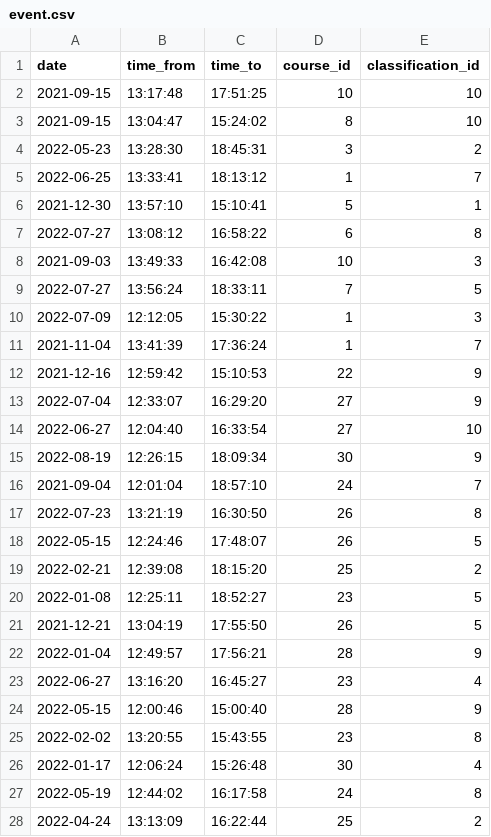
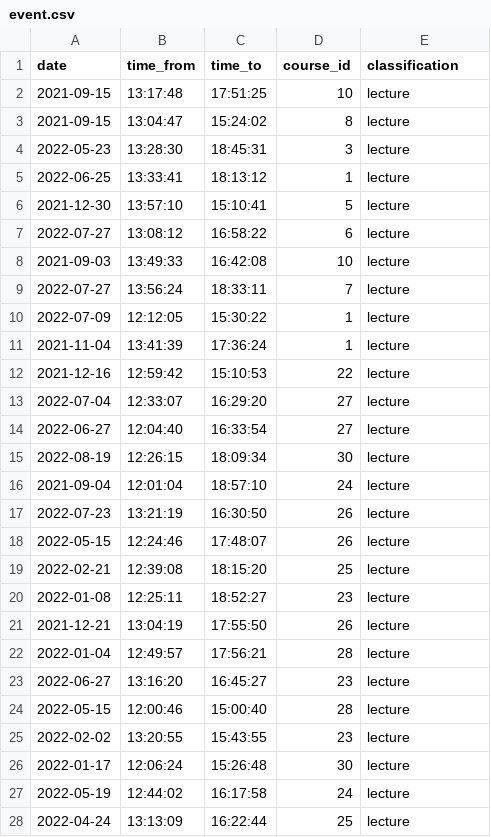
Before and after one commit to ninnroot/schedjuice5, a CSV file: fake_data/event.csv, drawn as a sheet; only a part is shown; the diff covers the shown part only.

Commit message:
modified event.csv

```diff
--- a/fake_data/event.csv
+++ b/fake_data/event.csv
@@ -1,28 +1,28 @@
-date,time_from,time_to,course_id,classification_id
-2021-09-15,13:17:48,17:51:25,10,10
-2021-09-15,13:04:47,15:24:02,8,10
-2022-05-23,13:28:30,18:45:31,3,2
-2022-06-25,13:33:41,18:13:12,1,7
-2021-12-30,13:57:10,15:10:41,5,1
-2022-07-27,13:08:12,16:58:22,6,8
-2021-09-03,13:49:33,16:42:08,10,3
-2022-07-27,13:56:24,18:33:11,7,5
-2022-07-09,12:12:05,15:30:22,1,3
-2021-11-04,13:41:39,17:36:24,1,7
-2021-12-16,12:59:42,15:10:53,22,9
-2022-07-04,12:33:07,16:29:20,27,9
-2022-06-27,12:04:40,16:33:54,27,10
-2022-08-19,12:26:15,18:09:34,30,9
-2021-09-04,12:01:04,18:57:10,24,7
-2022-07-23,13:21:19,16:30:50,26,8
-2022-05-15,12:24:46,17:48:07,26,5
-2022-02-21,12:39:08,18:15:20,25,2
-2022-01-08,12:25:11,18:52:27,23,5
-2021-12-21,13:04:19,17:55:50,26,5
-2022-01-04,12:49:57,17:56:21,28,9
-2022-06-27,13:16:20,16:45:27,23,4
-2022-05-15,12:00:46,15:00:40,28,9
-2022-02-02,13:20:55,15:43:55,23,8
-2022-01-17,12:06:24,15:26:48,30,4
-2022-05-19,12:44:02,16:17:58,24,8
-2022-04-24,13:13:09,16:22:44,25,2
+date,time_from,time_to,course_id,classification
+2021-09-15,13:17:48,17:51:25,10,lecture
+2021-09-15,13:04:47,15:24:02,8,lecture
+2022-05-23,13:28:30,18:45:31,3,lecture
+2022-06-25,13:33:41,18:13:12,1,lecture
+2021-12-30,13:57:10,15:10:41,5,lecture
+2022-07-27,13:08:12,16:58:22,6,lecture
+2021-09-03,13:49:33,16:42:08,10,lecture
+2022-07-27,13:56:24,18:33:11,7,lecture
+2022-07-09,12:12:05,15:30:22,1,lecture
+2021-11-04,13:41:39,17:36:24,1,lecture
+2021-12-16,12:59:42,15:10:53,22,lecture
+2022-07-04,12:33:07,16:29:20,27,lecture
+2022-06-27,12:04:40,16:33:54,27,lecture
+2022-08-19,12:26:15,18:09:34,30,lecture
+2021-09-04,12:01:04,18:57:10,24,lecture
+2022-07-23,13:21:19,16:30:50,26,lecture
+2022-05-15,12:24:46,17:48:07,26,lecture
+2022-02-21,12:39:08,18:15:20,25,lecture
+2022-01-08,12:25:11,18:52:27,23,lecture
+2021-12-21,13:04:19,17:55:50,26,lecture
+2022-01-04,12:49:57,17:56:21,28,lecture
+2022-06-27,13:16:20,16:45:27,23,lecture
+2022-05-15,12:00:46,15:00:40,28,lecture
+2022-02-02,13:20:55,15:43:55,23,lecture
+2022-01-17,12:06:24,15:26:48,30,lecture
+2022-05-19,12:44:02,16:17:58,24,lecture
+2022-04-24,13:13:09,16:22:44,25,lecture
```
Also changed, not shown: 11 edited cells elsewhere in this file.
